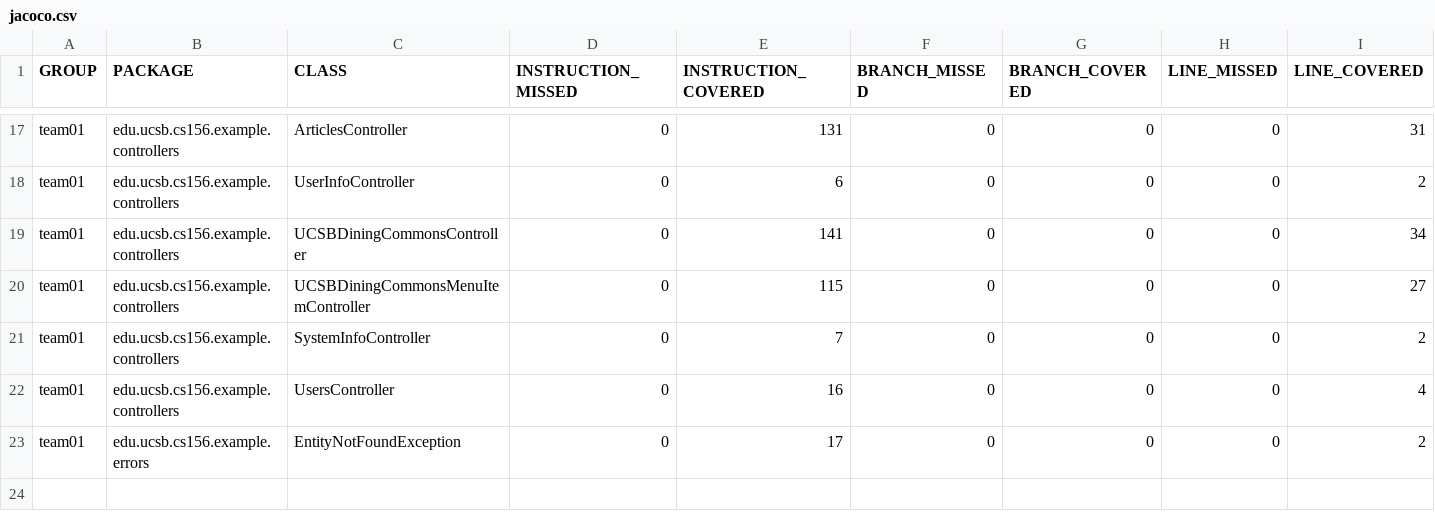
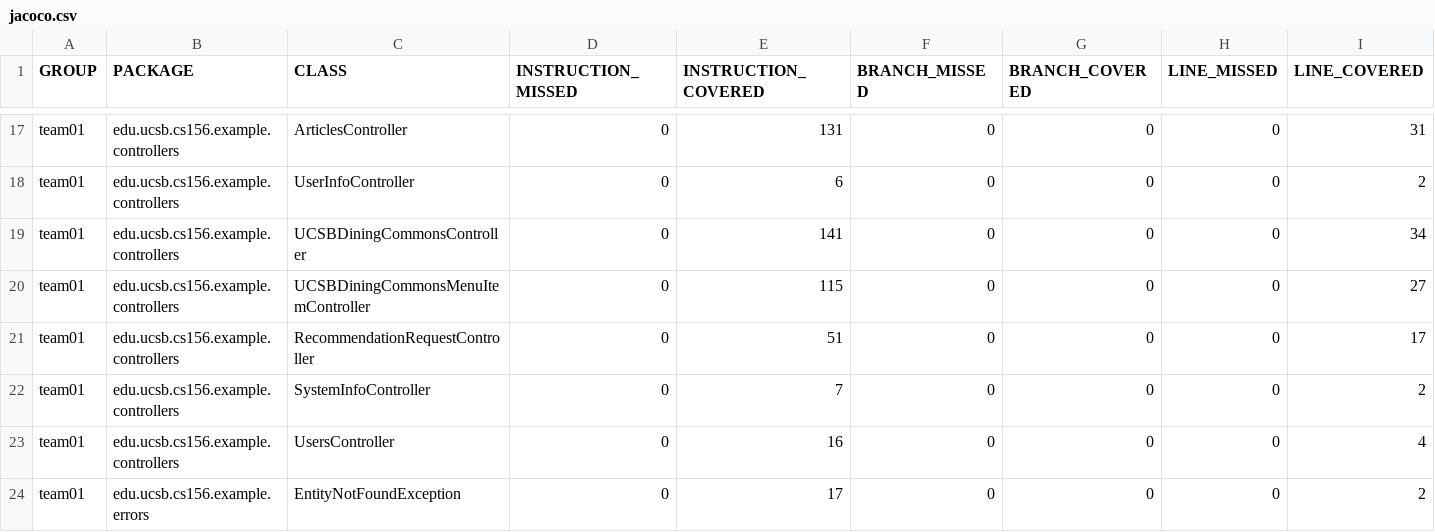
Before and after one commit to ucsb-cs156-s26/team01-s26-05, a CSV file: jacoco/jacoco.csv, drawn as a sheet; only a part is shown, gaps mark what is left out; rows hold the shown columns only; the diff names each change by its address in the sheet, - before the commit and + after, or states it on an @@ line.

Commit message:
Deploying to gh-pages from @ ucsb-cs156-s26/team01-s26-05@a016cc8d1f2edb1a9f7e2e669cc7d759d0aa8c35 🚀

```diff
--- a/jacoco/jacoco.csv
+++ b/jacoco/jacoco.csv
+row 21: team01 | edu.ucsb.cs156.example.controllers | RecommendationRequestController | 0 | 51 | 0 | 0 | 0 | 17
```
Also changed, not shown: 7 other files.
